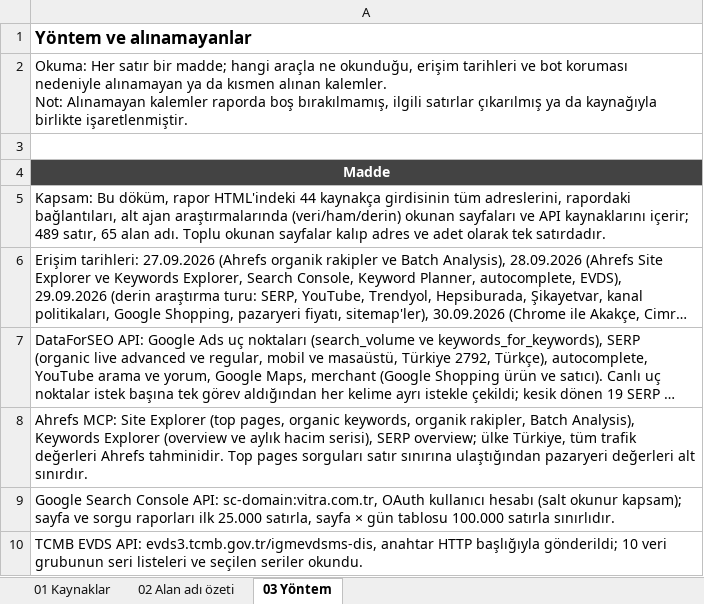
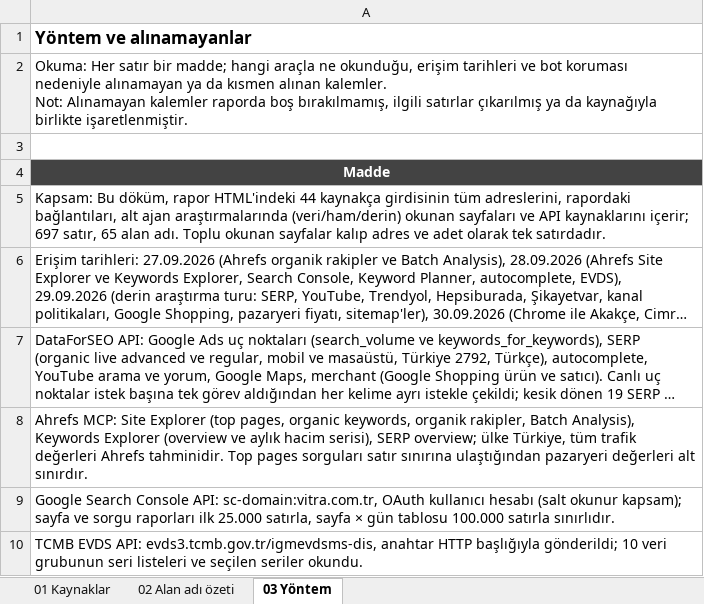
Before and after one commit to erdogan1ozdemir/vitra-e-ticaret-buyume-firsatlari, an Excel workbook: VitrA_E-Ticaret_Kaynak_Siteler.xlsx, sheet 03 Yöntem, drawn as a sheet; only a part is shown; long unchanged cells end in …; values as stored, in another font and other column widths than the file's, no borders; the diff names each change by its address in the sheet, - before the commit and + after, or states it on an @@ line.

```diff
--- a/VitrA_E-Ticaret_Kaynak_Siteler.xlsx (sheet 03 Yöntem)
+++ b/VitrA_E-Ticaret_Kaynak_Siteler.xlsx (sheet 03 Yöntem)
-A5: …kaynaklarını içerir; 489 satır, 65…
+A5: …kaynaklarını içerir; 697 satır, 65…
```
Also changed, not shown: sheet 01 Kaynaklar, sheet 02 Alan adı özeti, 3 other files.
